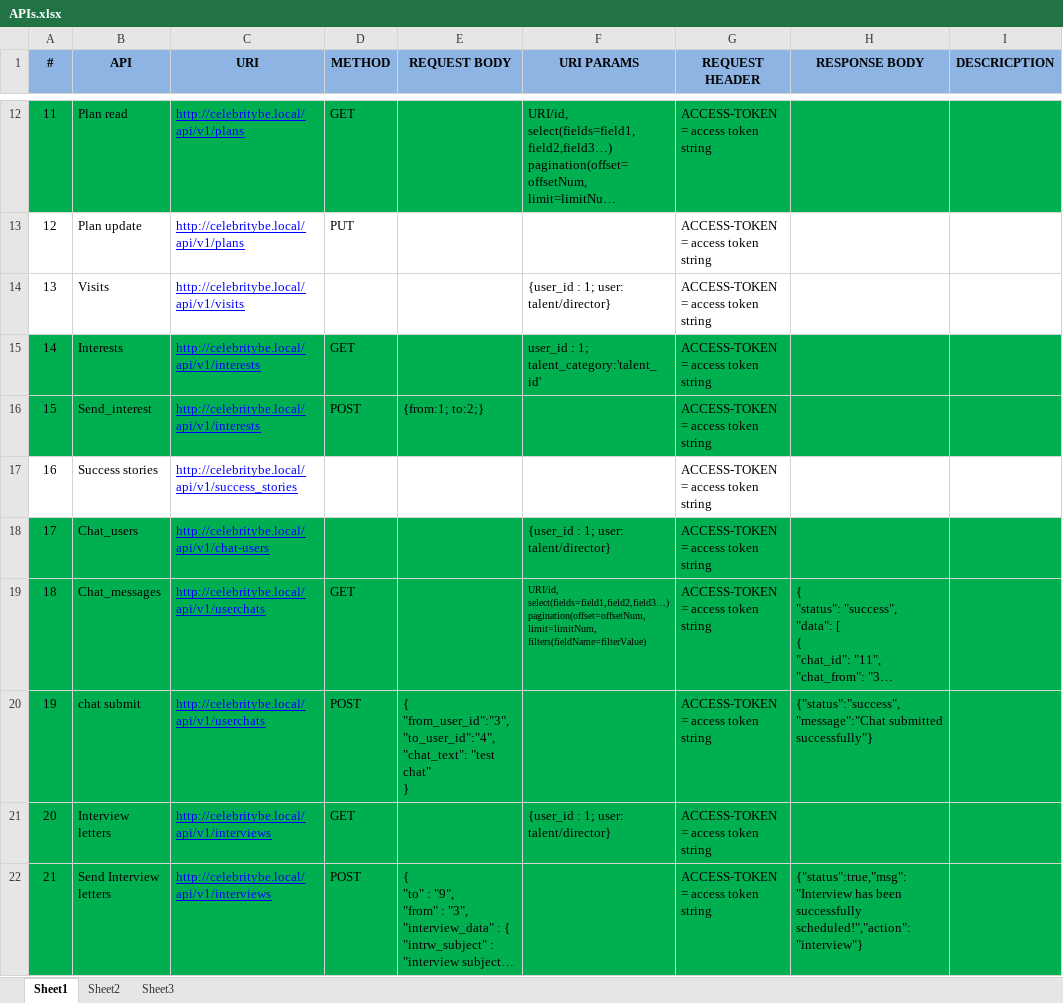
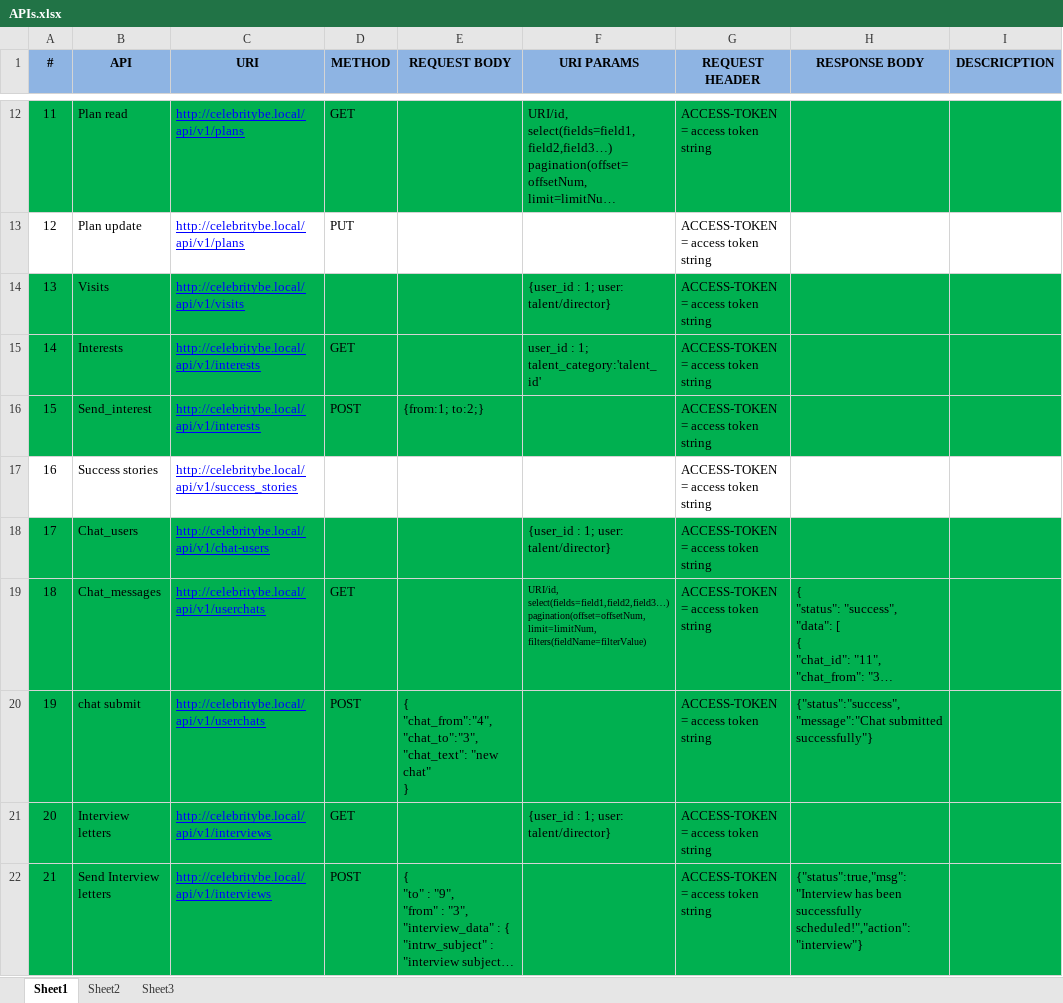
Before and after one commit to vcbose/celebrity_be, an Excel workbook: db/APIs.xlsx, sheet Sheet1, drawn as a sheet; only a part is shown, gaps mark what is left out; long unchanged cells end in …; values as stored, in another font and other column widths than the file's, no borders; ↵ is a line break in a cell; the diff names each change by its address in the sheet, - before the commit and + after, or states it on an @@ line.

```diff
--- a/db/APIs.xlsx (sheet Sheet1)
+++ b/db/APIs.xlsx (sheet Sheet1)
-A14:I14 fill: none
+A14:I14 fill: #00B050
-E20 (REQUEST BODY): { ↵ "from_user_id":"3", ↵ "to_user_id":"4", ↵ "chat_text": "test chat" ↵ }
+E20 (REQUEST BODY): { ↵ "chat_from":"4", ↵ "chat_to":"3", ↵ "chat_text": "new chat" ↵ }
```
Also changed, not shown: 8 other files.
